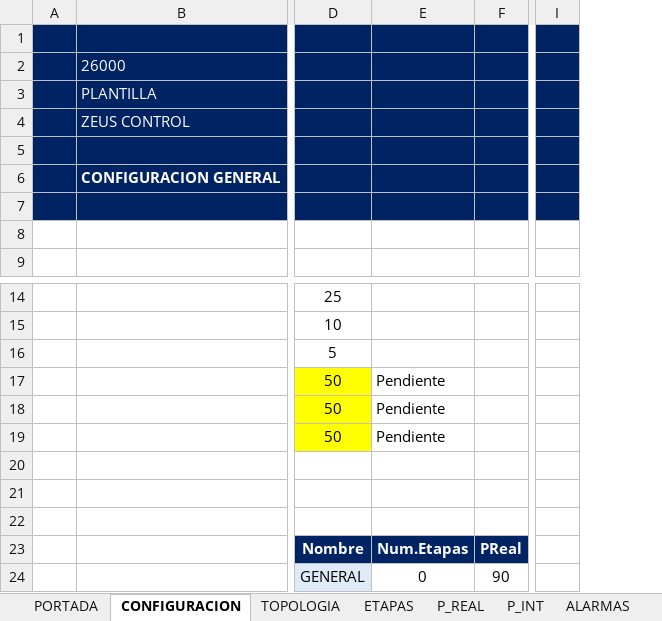
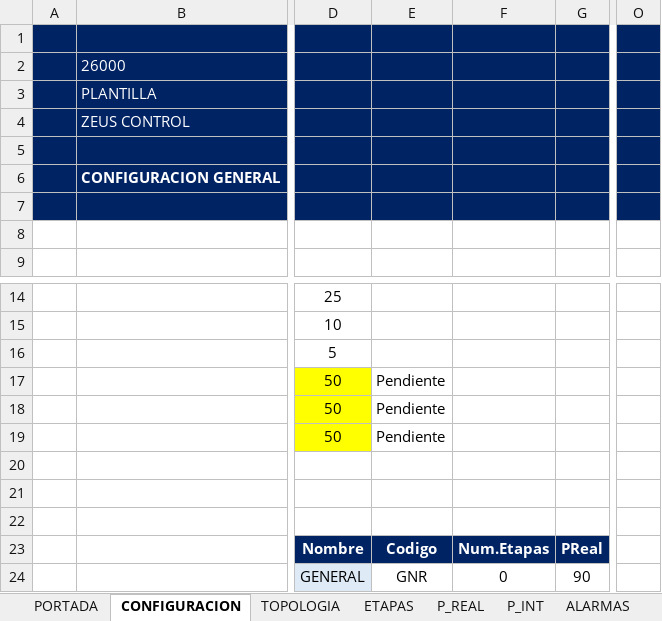
Before and after one commit to Aketzabarragues/ZC_ALM_UTILS, an Excel workbook: ZC_DefinicionProgramacion/Definicion_programacion.xlsm, sheet CONFIGURACION, drawn as a sheet; only a part is shown, gaps mark what is left out; values as stored, in another font and other column widths than the file's, no borders; charts and pictures and table styles not drawn; removed rows and columns are numbered as before the commit, all else as after; the diff names each change by its address in the sheet, - before the commit and + after, or states it on an @@ line.

```diff
--- a/ZC_DefinicionProgramacion/Definicion_programacion.xlsm (sheet CONFIGURACION)
+++ b/ZC_DefinicionProgramacion/Definicion_programacion.xlsm (sheet CONFIGURACION)
+column E, rows 17-24: Pendiente | Pendiente | Pendiente |  |  |  | Codigo | GNR
-column I, empty
+column O, empty
-F17:F19: Pendiente
+F17:F19: (empty)
```
Also changed, not shown: sheet PORTADA, charts or pictures, 12 other files.
